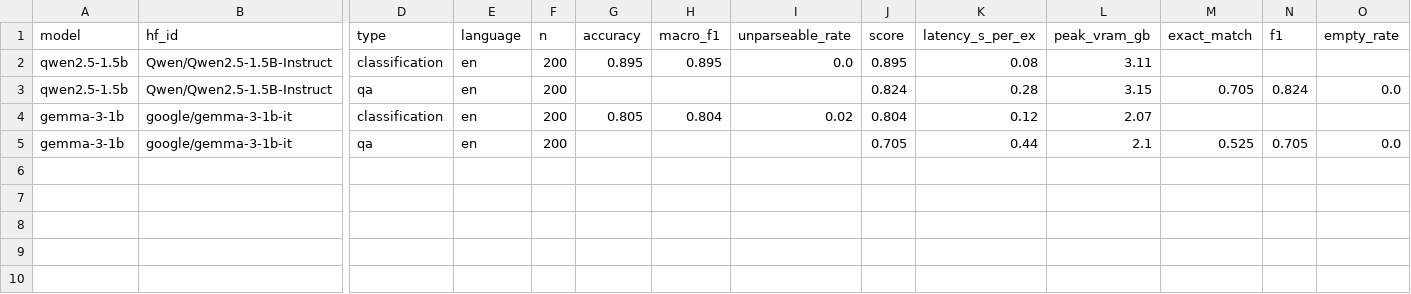
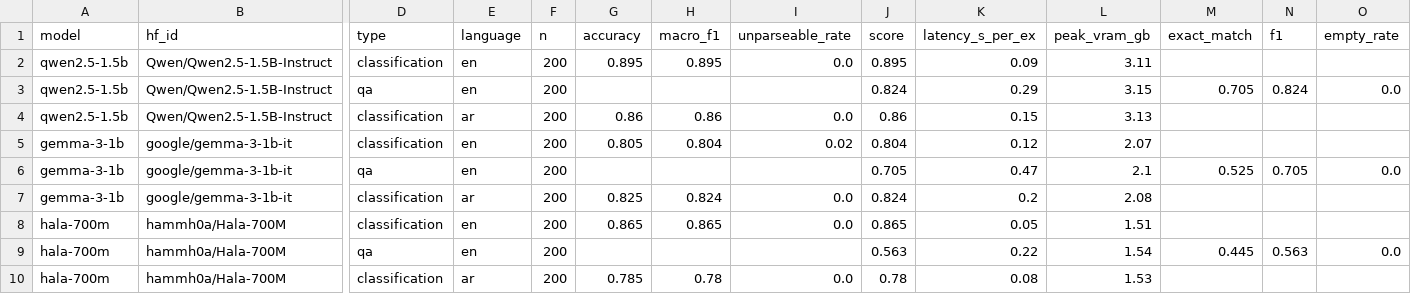
Before and after one commit to Ahmad-H-PS/llm-eval-harness, a CSV file: results/results.csv, drawn as a sheet; only a part is shown, gaps mark what is left out; addresses are those after the commit; rows hold the shown columns only; the diff names each change by its address in the sheet, - before the commit and + after, or states it on an @@ line.

Commit message:
Add Arabic sentiment evaluation and refresh results

```diff
--- a/results/results.csv
+++ b/results/results.csv
-K2 (latency_s_per_ex): 0.08
+K2 (latency_s_per_ex): 0.09
-K3 (latency_s_per_ex): 0.28
+K3 (latency_s_per_ex): 0.29
+row 4: qwen2.5-1.5b | Qwen/Qwen2.5-1.5B-Instruct | classification | ar | 200 | 0.86 | 0.86 | 0.0 | 0.86 | 0.15 | 3.13
-K6 (latency_s_per_ex): 0.44
+K6 (latency_s_per_ex): 0.47
+row 7: gemma-3-1b | google/gemma-3-1b-it | classification | ar | 200 | 0.825 | 0.824 | 0.0 | 0.824 | 0.2 | 2.08
+row 8: hala-700m | hammh0a/Hala-700M | classification | en | 200 | 0.865 | 0.865 | 0.0 | 0.865 | 0.05 | 1.51
+row 9: hala-700m | hammh0a/Hala-700M | qa | en | 200 |  |  |  | 0.563 | 0.22 | 1.54 | 0.445 | 0.563 | 0.0
+row 10: hala-700m | hammh0a/Hala-700M | classification | ar | 200 | 0.785 | 0.78 | 0.0 | 0.78 | 0.08 | 1.53
```
Also changed, not shown: 15 other files.
